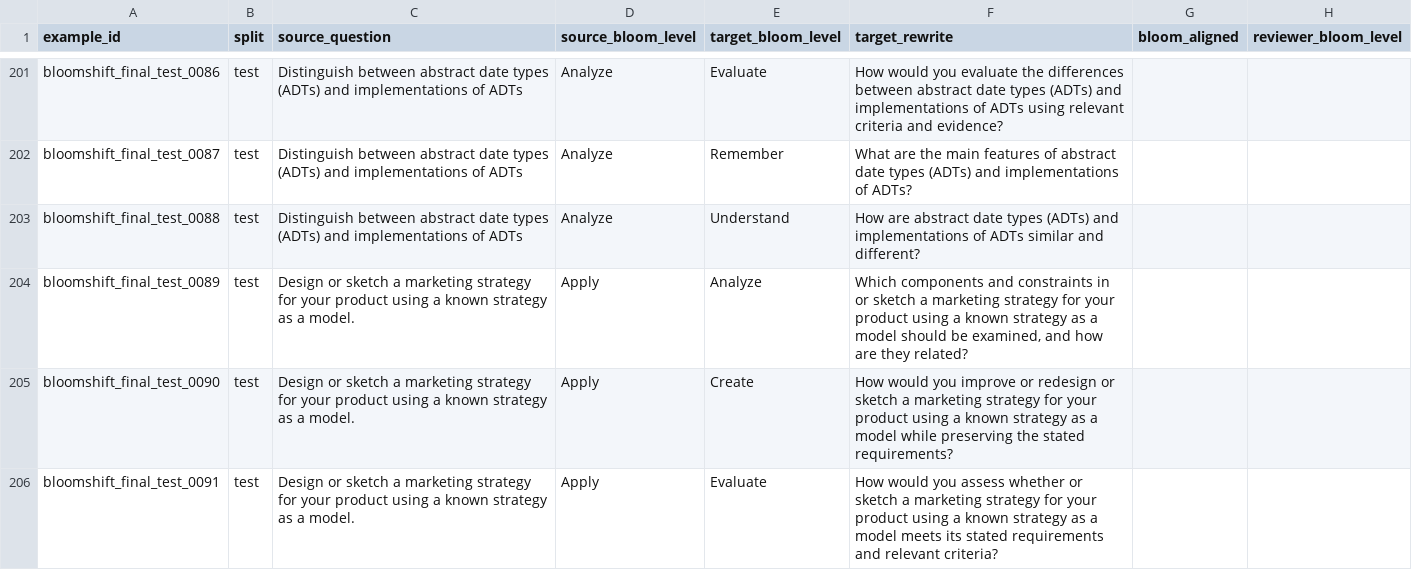
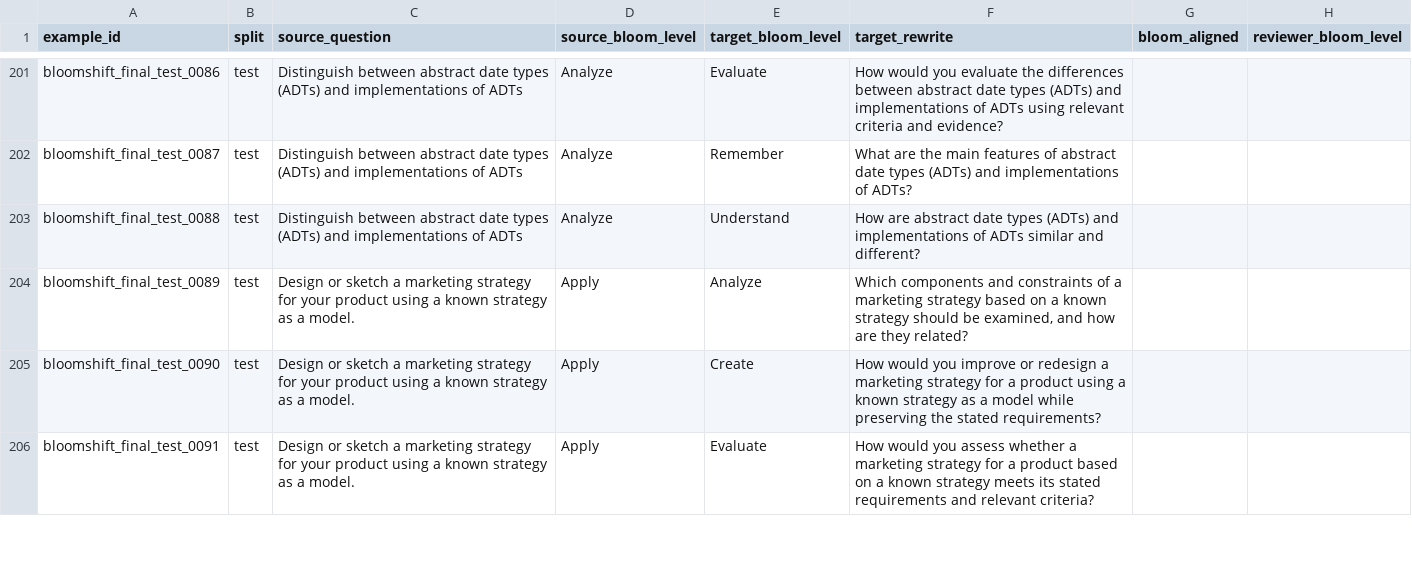
Before and after one commit to Tahiya07/Eduguard, a CSV file: data/rewrite dataset/bloomshift_final_candidate/supervisor_annotation.csv, drawn as a sheet; only a part is shown, gaps mark what is left out; the diff covers the shown part only; the diff names each change by its address in the sheet, - before the commit and + after, or states it on an @@ line.

Commit message:
Sync supervisor annotation with corrected test rewrites

```diff
--- a/data/rewrite dataset/bloomshift_final_candidate/supervisor_annotation.csv
+++ b/data/rewrite dataset/bloomshift_final_candidate/supervisor_annotation.csv
-F204 (target_rewrite): …and constraints in or sketch a marketing strategy for your product using a known strategy as a model should be…
+F204 (target_rewrite): …and constraints of a marketing strategy based on a known strategy should be…
-F205 (target_rewrite): …or redesign or sketch a marketing strategy for your product using…
+F205 (target_rewrite): …or redesign a marketing strategy for a product using…
-F206 (target_rewrite): …assess whether or sketch a marketing strategy for your product using a known strategy as a model meets its…
+F206 (target_rewrite): …assess whether a marketing strategy for a product based on a known strategy meets its…
```
Also changed, not shown: 8 edited cells elsewhere in this file.
